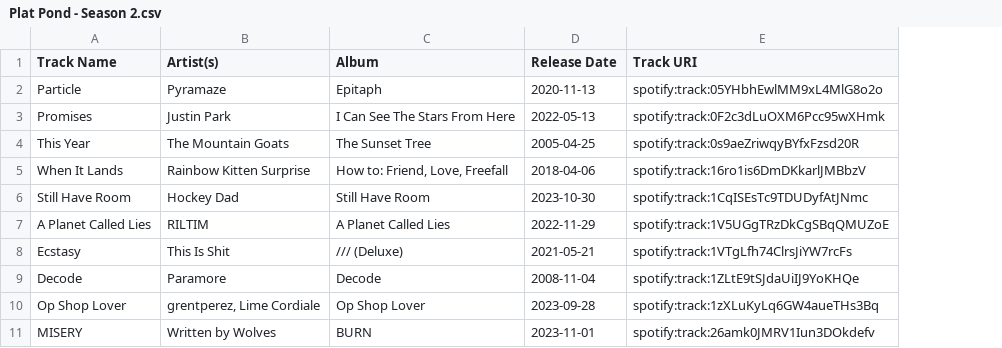
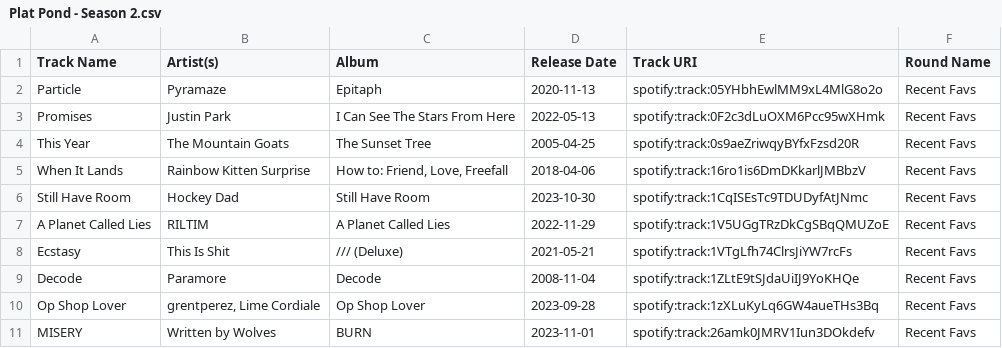
Before and after one commit to catalyst518/MusicLeague, a CSV file: Plat Pond - Season 2.csv, drawn as a sheet; only a part is shown; the diff names each change by its address in the sheet, - before the commit and + after, or states it on an @@ line.

Commit message:
Update with round names

```diff
--- a/Plat Pond - Season 2.csv
+++ b/Plat Pond - Season 2.csv
+column F (Round Name), rows 2-11: all Recent Favs
```
Also changed, not shown: 5 other files.
